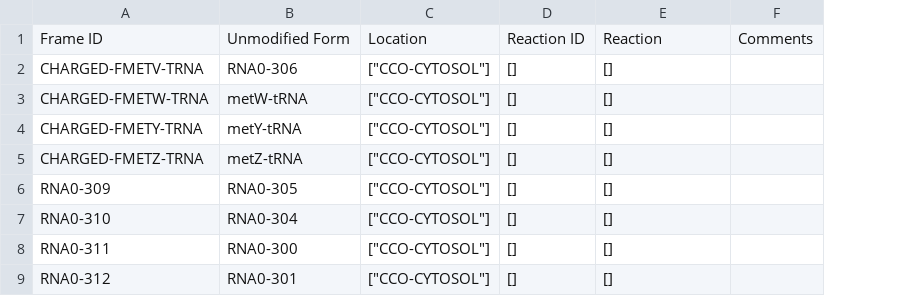
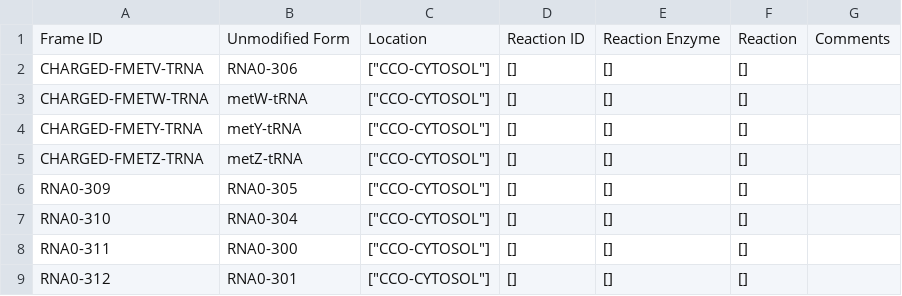
Before and after one commit to CovertLab/WholeCellEcoliRelease, a CSV file: data/parsed/rna_modified.csv, drawn as a sheet; only a part is shown; the diff names each change by its address in the sheet, - before the commit and + after, or states it on an @@ line.

```diff
--- a/data/parsed/rna_modified.csv
+++ b/data/parsed/rna_modified.csv
+column F, rows 1-9: Reaction | [] | [] | [] | [] | [] | [] | [] | []
-E1: Reaction
+E1: Reaction Enzyme
```
Also changed, not shown: data/parsed/proteinComplexes_modified.csv, data/parsed/proteinMonomers_modified.csv, 1 other file.
